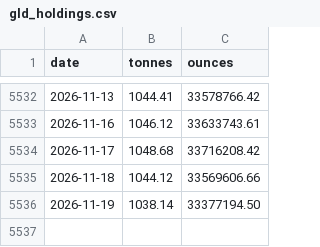
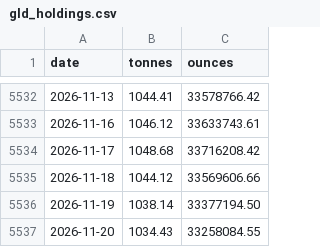
Before and after one commit to Jim-Lohse/investment-lab, a CSV file: data/flows/gld_holdings.csv, drawn as a sheet; only a part is shown, gaps mark what is left out; the diff names each change by its address in the sheet, - before the commit and + after, or states it on an @@ line.

```diff
--- a/data/flows/gld_holdings.csv
+++ b/data/flows/gld_holdings.csv
+row 5537: 2026-11-20 | 1034.43 | 33258084.55
```
Also changed, not shown: data/derived/korea_signals.csv, data/fx/rates_daily.csv, 34 other files.
